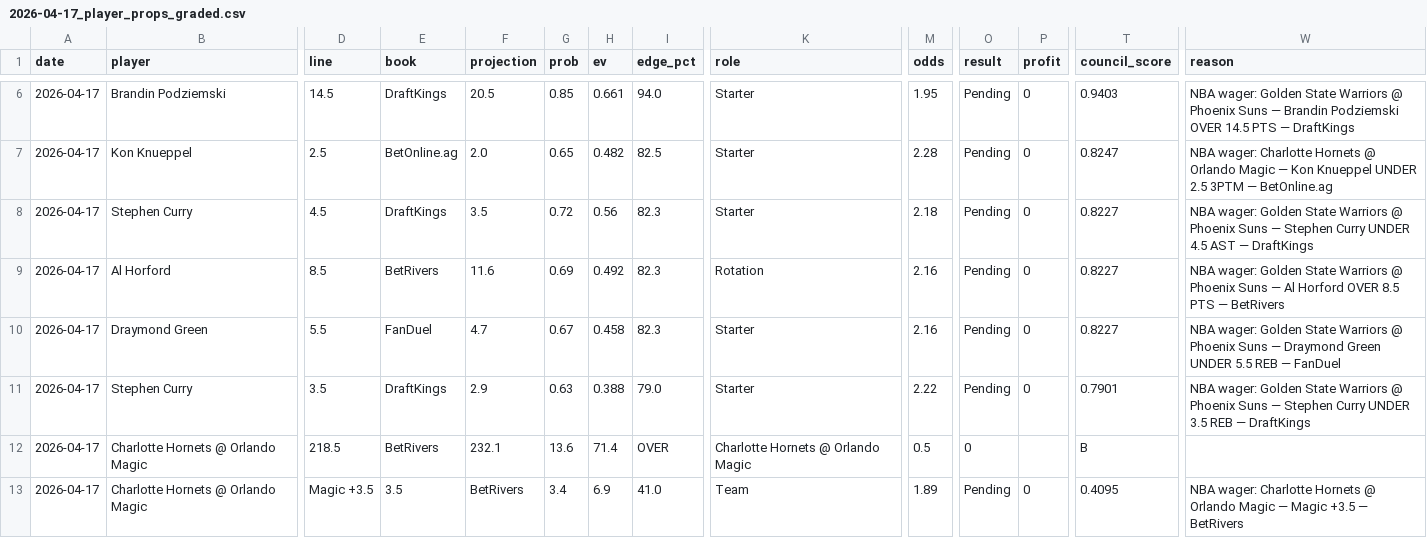
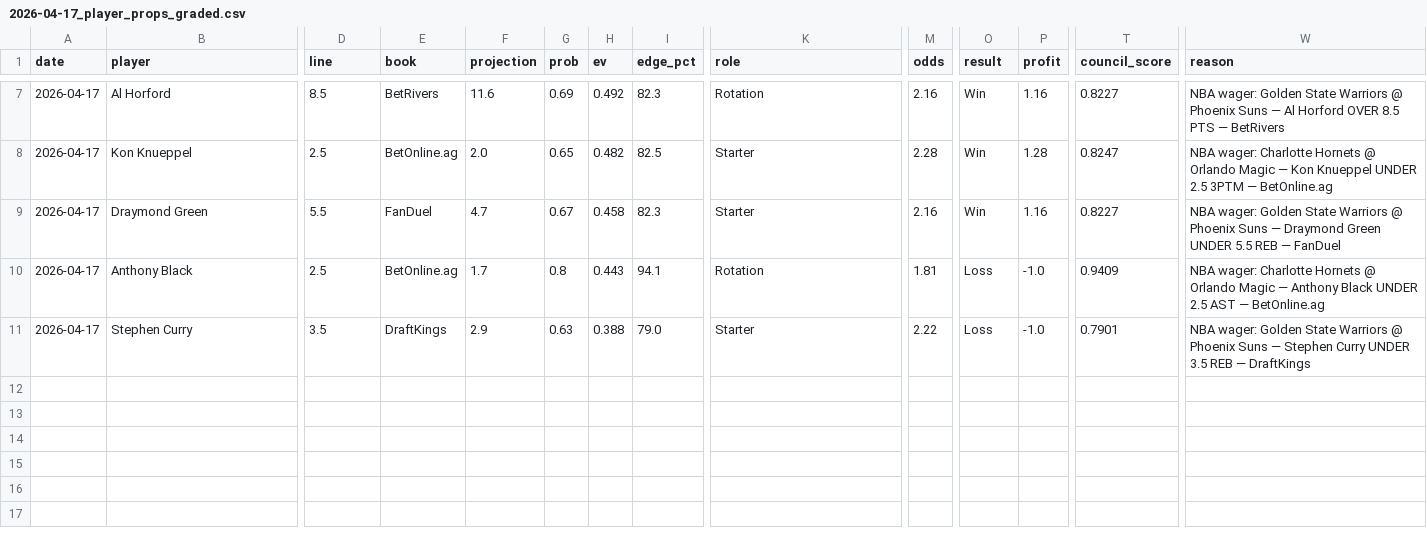
Before and after one commit to mackchiu/AutoBetTracker, a CSV file: data/graded/2026-04-17_player_props_graded.csv, drawn as a sheet; only a part is shown, gaps mark what is left out; removed rows and columns are numbered as before the commit, all else as after; rows hold the shown columns only; the diff covers the shown part only; the diff names each change by its address in the sheet, - before the commit and + after, or states it on an @@ line.

```diff
--- a/data/graded/2026-04-17_player_props_graded.csv
+++ b/data/graded/2026-04-17_player_props_graded.csv
-B7 (player): Brandin Podziemski
+B7 (player): Al Horford
-D7 (line): 14.5
+D7 (line): 8.5
-E7 (book): DraftKings
+E7 (book): BetRivers
-F7 (projection): 20.5
+F7 (projection): 11.6
-G7 (prob): 0.85
+G7 (prob): 0.69
-H7 (ev): 0.661
+H7 (ev): 0.492
-I7 (edge_pct): 94.0
+I7 (edge_pct): 82.3
-K7 (role): Starter
+K7 (role): Rotation
-M7 (odds): 1.95
+M7 (odds): 2.16
-O7:O8 (result): Pending
+O7:O8 (result): Win
-P7 (profit): 0
+P7 (profit): 1.16
-T7 (council_score): 0.9403
+T7 (council_score): 0.8227
-W7 (reason): …Suns — Brandin Podziemski OVER 14.5 PTS — DraftKings
+W7 (reason): …Suns — Al Horford OVER 8.5 PTS — BetRivers
-P8 (profit): 0
+P8 (profit): 1.28
-row 8: 2026-04-17 | Stephen Curry | 4.5 | DraftKings | 3.5 | 0.72 | 0.56 | 82.3 | Starter | 2.18 | Pending | 0 | 0.8227 | NBA wager: Golden State Warriors @ Phoenix Suns — Stephen Curry UNDER 4.5 AST — DraftKings
-row 9: 2026-04-17 | Al Horford | 8.5 | BetRivers | 11.6 | 0.69 | 0.492 | 82.3 | Rotation | 2.16 | Pending | 0 | 0.8227 | NBA wager: Golden State Warriors @ Phoenix Suns — Al Horford OVER 8.5 PTS — BetRivers
-O9 (result): Pending
+O9 (result): Win
-P9 (profit): 0
+P9 (profit): 1.16
+row 10: 2026-04-17 | Anthony Black | 2.5 | BetOnline.ag | 1.7 | 0.8 | 0.443 | 94.1 | Rotation | 1.81 | Loss | -1.0 | 0.9409 | NBA wager: Charlotte Hornets @ Orlando Magic — Anthony Black UNDER 2.5 AST — BetOnline.ag
-O11 (result): Pending
+O11 (result): Loss
-P11 (profit): 0
+P11 (profit): -1.0
-row 12: 2026-04-17 | Charlotte Hornets @ Orlando Magic | 218.5 | BetRivers | 232.1 | 13.6 | 71.4 | OVER | Charlotte Hornets @ Orlando Magic | 0.5 | 0 |  | B
-row 13: 2026-04-17 | Charlotte Hornets @ Orlando Magic | Magic +3.5 | 3.5 | BetRivers | 3.4 | 6.9 | 41.0 | Team | 1.89 | Pending | 0 | 0.4095 | NBA wager: Charlotte Hornets @ Orlando Magic — Magic +3.5 — BetRivers
```
Also changed, not shown: 1 added row and 33 edited cells elsewhere in this file, 1 other file.
